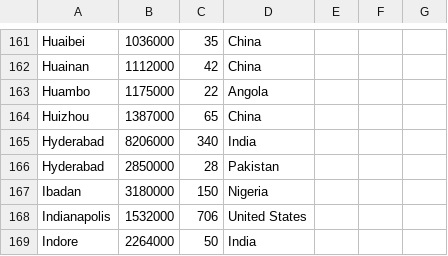
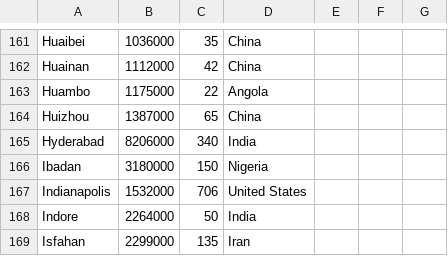
Before and after one commit to tbupper90/project_4, a CSV file: cities.csv, drawn as a sheet; only a part is shown, gaps mark what is left out; the shorter side is filled out with more unchanged rows.

```diff
--- a/cities.csv
+++ b/cities.csv
@@ -165,3 +165,2 @@ Huizhou, 1387000, 65, China
 Hyderabad, 8206000, 340, India
-Hyderabad, 2850000, 28, Pakistan
 Ibadan, 3180000, 150, Nigeria
```
Also changed, not shown: 6 other files.
